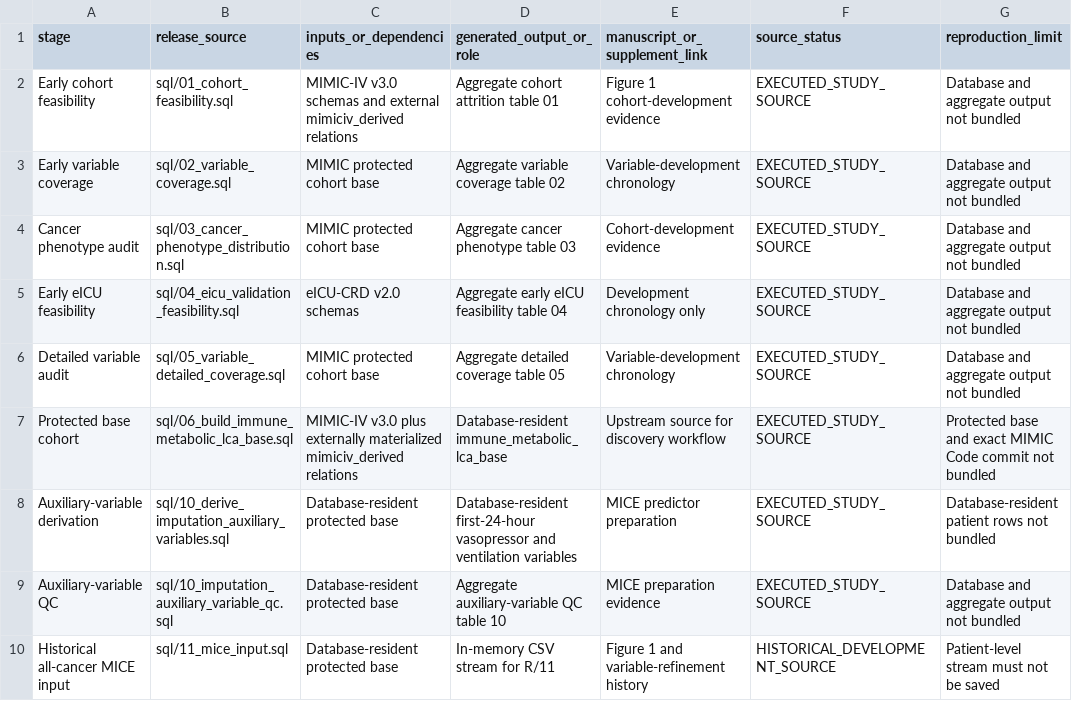
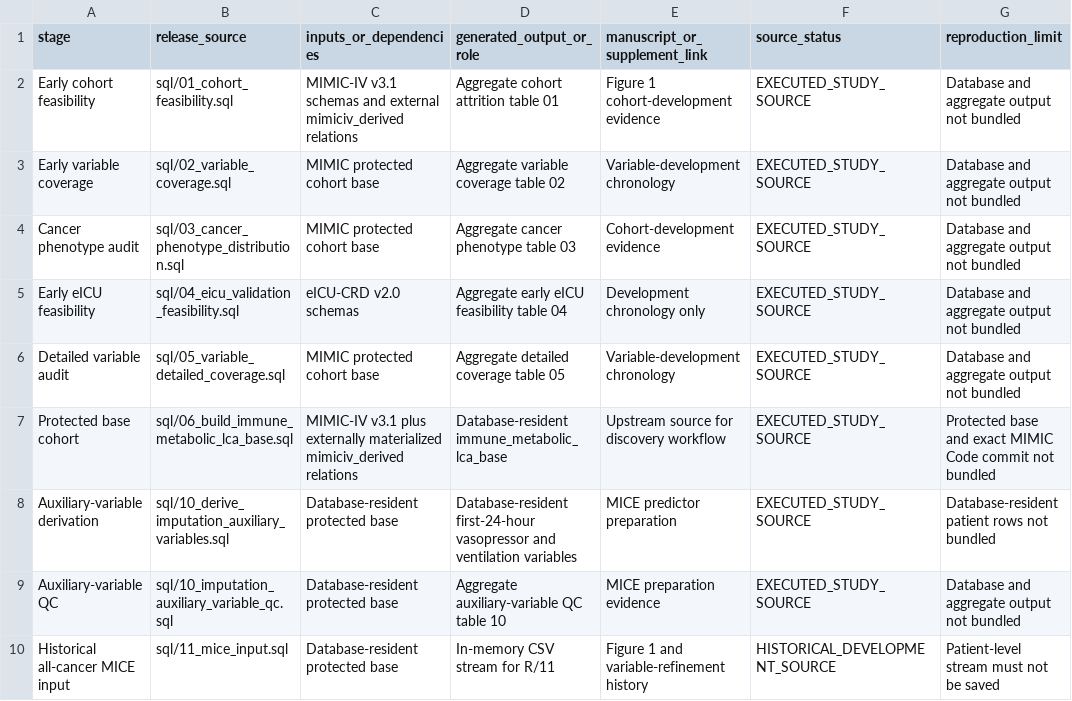
Before and after one commit to wangtao304/solid-tumor-sepsis-profiles, a CSV file: docs/code_to_results_map.csv, drawn as a sheet; only a part is shown.

Commit message:
Correct MIMIC-IV dataset version for v1.0.1

```diff
--- a/docs/code_to_results_map.csv
+++ b/docs/code_to_results_map.csv
@@ -1,3 +1,3 @@
 "stage","release_source","inputs_or_dependencies","generated_output_or_role","manuscript_or_supplement_link","source_status","reproduction_limit"
-"Early cohort feasibility","sql/01_cohort_feasibility.sql","MIMIC-IV v3.0 schemas and external mimiciv_derived relations","Aggregate cohort attrition table 01","Figure 1 cohort-development evidence","EXECUTED_STUDY_SOURCE","Database and aggregate output not bundled"
+"Early cohort feasibility","sql/01_cohort_feasibility.sql","MIMIC-IV v3.1 schemas and external mimiciv_derived relations","Aggregate cohort attrition table 01","Figure 1 cohort-development evidence","EXECUTED_STUDY_SOURCE","Database and aggregate output not bundled"
 "Early variable coverage","sql/02_variable_coverage.sql","MIMIC protected cohort base","Aggregate variable coverage table 02","Variable-development chronology","EXECUTED_STUDY_SOURCE","Database and aggregate output not bundled"
@@ -6,3 +6,3 @@
 "Detailed variable audit","sql/05_variable_detailed_coverage.sql","MIMIC protected cohort base","Aggregate detailed coverage table 05","Variable-development chronology","EXECUTED_STUDY_SOURCE","Database and aggregate output not bundled"
-"Protected base cohort","sql/06_build_immune_metabolic_lca_base.sql","MIMIC-IV v3.0 plus externally materialized mimiciv_derived relations","Database-resident immune_metabolic_lca_base","Upstream source for discovery workflow","EXECUTED_STUDY_SOURCE","Protected base and exact MIMIC Code commit not bundled"
+"Protected base cohort","sql/06_build_immune_metabolic_lca_base.sql","MIMIC-IV v3.1 plus externally materialized mimiciv_derived relations","Database-resident immune_metabolic_lca_base","Upstream source for discovery workflow","EXECUTED_STUDY_SOURCE","Protected base and exact MIMIC Code commit not bundled"
 "Auxiliary-variable derivation","sql/10_derive_imputation_auxiliary_variables.sql","Database-resident protected base","Database-resident first-24-hour vasopressor and ventilation variables","MICE predictor preparation","EXECUTED_STUDY_SOURCE","Database-resident patient rows not bundled"
```
Also changed, not shown: 9 other files.
